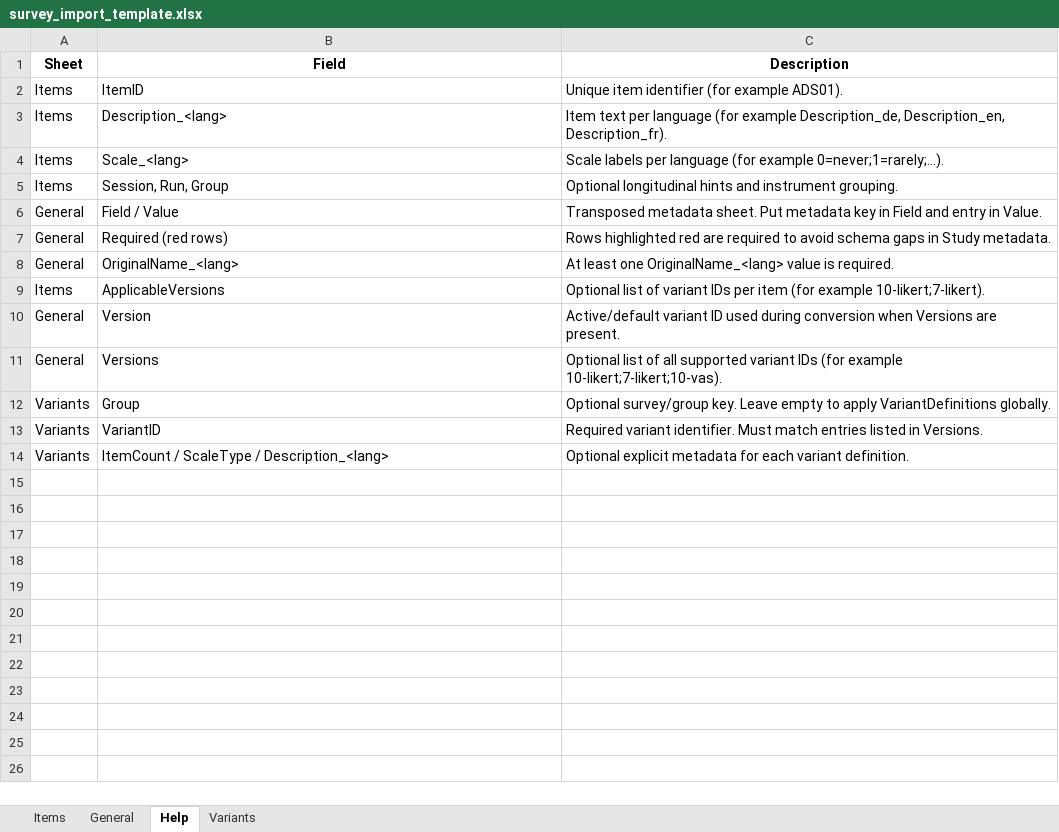
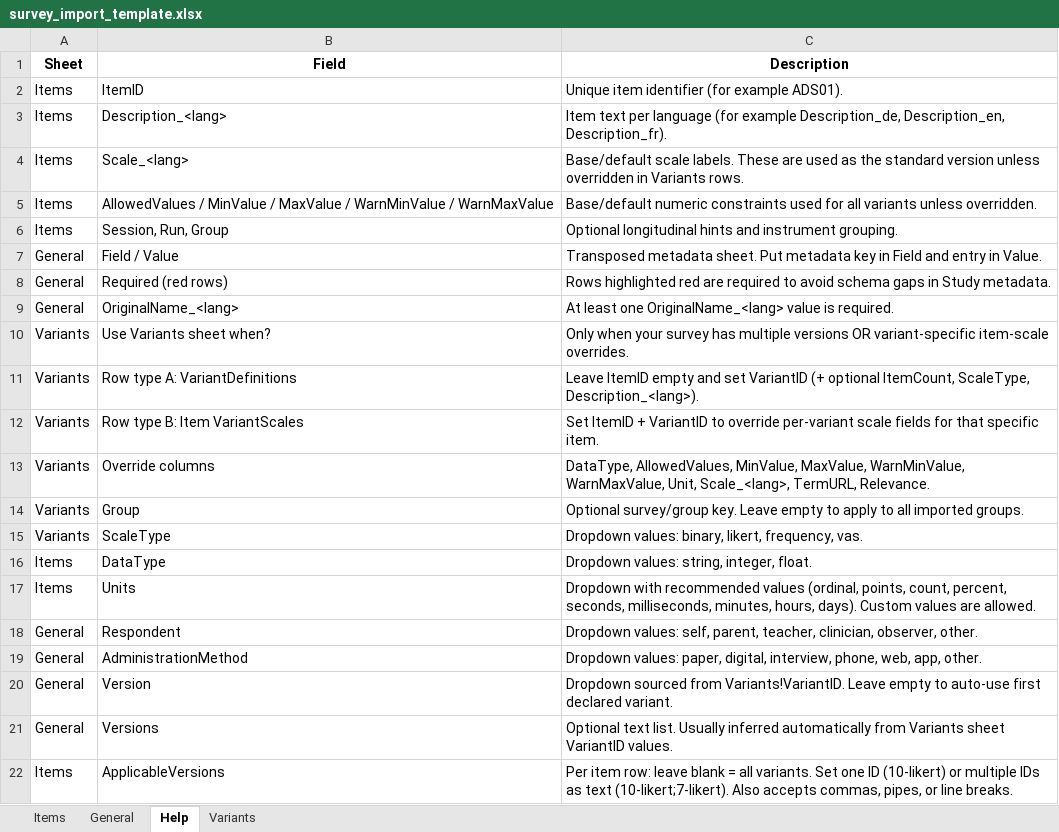
Before and after one commit to MRI-Lab-Graz/prism-studio, an Excel workbook: docs/examples/survey_import_template.xlsx, sheet Help, drawn as a sheet; values as stored, in another font and other column widths than the file's, no borders; removed rows and columns are numbered as before the commit, all else as after; the diff names each change by its address in the sheet, - before the commit and + after, or states it on an @@ line.

```diff
--- a/docs/examples/survey_import_template.xlsx (sheet Help)
+++ b/docs/examples/survey_import_template.xlsx (sheet Help)
-C4 (Description): Scale labels per language (for example 0=never;1=rarely;...).
+C4 (Description): Base/default scale labels. These are used as the standard version unless overridden in Variants rows.
+row 5: Items | AllowedValues / MinValue / MaxValue / WarnMinValue / WarnMaxValue | Base/default numeric constraints used for all variants unless overridden.
-row 9: Items | ApplicableVersions | Optional list of variant IDs per item (for example 10-likert;7-likert).
+row 10: Variants | Use Variants sheet when? | Only when your survey has multiple versions OR variant-specific item-scale overrides.
+row 11: Variants | Row type A: VariantDefinitions | Leave ItemID empty and set VariantID (+ optional ItemCount, ScaleType, Description_<lang>).
+row 12: Variants | Row type B: Item VariantScales | Set ItemID + VariantID to override per-variant scale fields for that specific item.
+row 13: Variants | Override columns | DataType, AllowedValues, MinValue, MaxValue, WarnMinValue, WarnMaxValue, Unit, Scale_<lang>, TermURL, Relevance.
+row 14: Variants | Group | Optional survey/group key. Leave empty to apply to all imported groups.
+row 15: Variants | ScaleType | Dropdown values: binary, likert, frequency, vas.
+row 16: Items | DataType | Dropdown values: string, integer, float.
+row 17: Items | Units | Dropdown with recommended values (ordinal, points, count, percent, seconds, milliseconds, minutes, hours, days). Custom values are allowed.
+row 18: General | Respondent | Dropdown values: self, parent, teacher, clinician, observer, other.
+row 19: General | AdministrationMethod | Dropdown values: paper, digital, interview, phone, web, app, other.
-C20 (Description): Active/default variant ID used during conversion when Versions are present.
+C20 (Description): Dropdown sourced from Variants!VariantID. Leave empty to auto-use first declared variant.
-C21 (Description): Optional list of all supported variant IDs (for example 10-likert;7-likert;10-vas).
+C21 (Description): Optional text list. Usually inferred automatically from Variants sheet VariantID values.
-row 12: Variants | Group | Optional survey/group key. Leave empty to apply VariantDefinitions globally.
-row 13: Variants | VariantID | Required variant identifier. Must match entries listed in Versions.
-row 14: Variants | ItemCount / ScaleType / Description_<lang> | Optional explicit metadata for each variant definition.
+row 22: Items | ApplicableVersions | Per item row: leave blank = all variants. Set one ID (10-likert) or multiple IDs as text (10-likert;7-likert). Also accepts commas, pipes, or line breaks.
```
Also changed, not shown: sheet General, sheet Variants, sheet Items, examples/excel_template/advanced/survey_import_advanced_example.xlsx, examples/excel_template/basic/survey_import_basic_example.xlsx, 5 other files.
